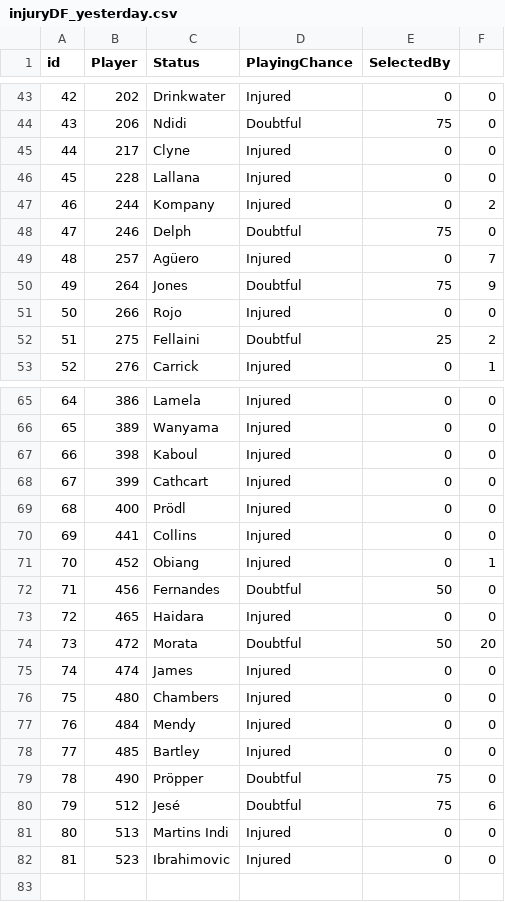
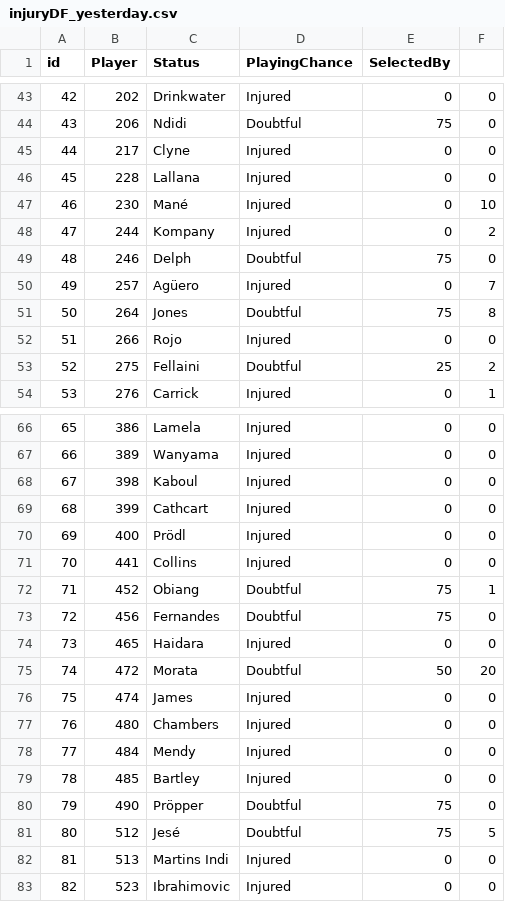
Before and after one commit to gpoudel/FPL-Analytics, a CSV file: fplBoardLive/data/injuryDF_yesterday.csv, drawn as a sheet; only a part is shown, gaps mark what is left out; addresses are those after the commit; the diff names each change by its address in the sheet, - before the commit and + after, or states it on an @@ line.

```diff
--- a/fplBoardLive/data/injuryDF_yesterday.csv
+++ b/fplBoardLive/data/injuryDF_yesterday.csv
+row 47: 46 | 230 | Mané | Injured | 0 | 10
@@ column A (id) renumbered from row 48 down @@
-F51: 9
+F51: 8
-D72 (PlayingChance): Injured
+D72 (PlayingChance): Doubtful
-E72 (SelectedBy): 0
+E72 (SelectedBy): 75
-E73 (SelectedBy): 50
+E73 (SelectedBy): 75
-F81: 6
+F81: 5
```
Also changed, not shown: fplBoardLive/data/DailyPriceUpdate.csv, 9 other files.
